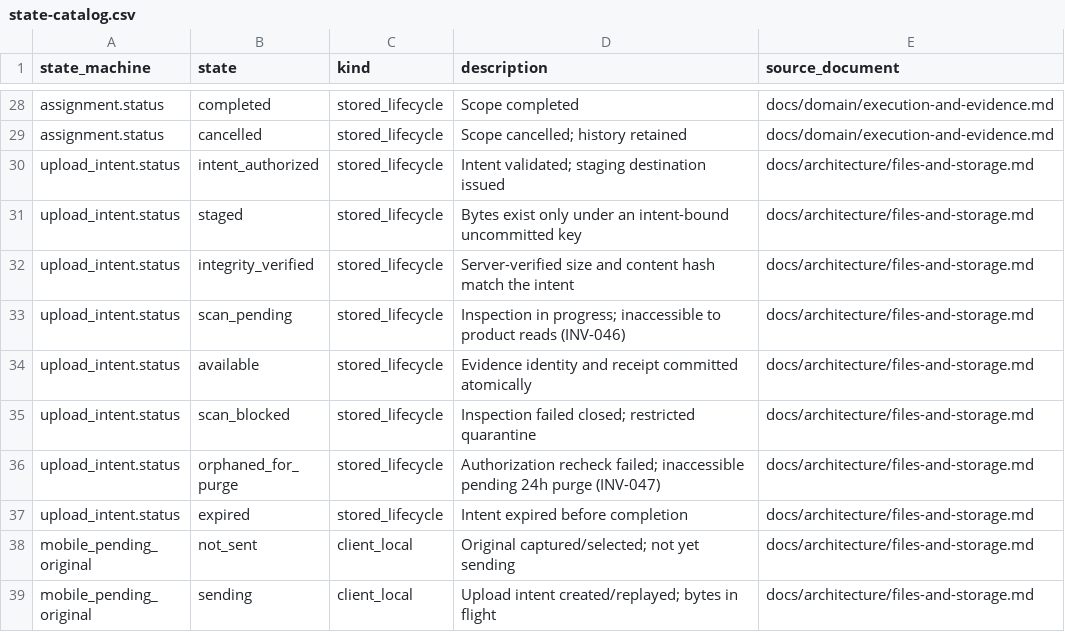
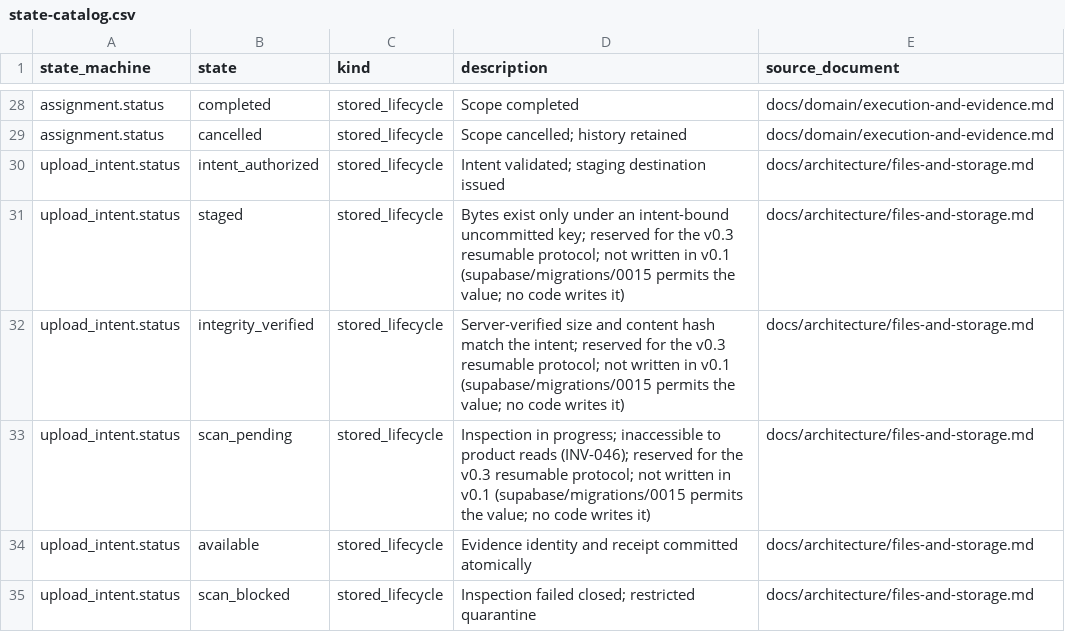
Before and after one commit to akisly/go-proceed, a CSV file: technical/states/state-catalog.csv, drawn as a sheet; only a part is shown, gaps mark what is left out; the shorter side is filled out with more unchanged rows.

```diff
--- a/technical/states/state-catalog.csv
+++ b/technical/states/state-catalog.csv
@@ -30,5 +30,5 @@ assignment.status,cancelled,stored_lifecycle,Scope cancelled; history retained,d
 upload_intent.status,intent_authorized,stored_lifecycle,Intent validated; staging destination issued,docs/architecture/files-and-storage.md
-upload_intent.status,staged,stored_lifecycle,Bytes exist only under an intent-bound uncommitted key,docs/architecture/files-and-storage.md
-upload_intent.status,integrity_verified,stored_lifecycle,Server-verified size and content hash match the intent,docs/architecture/files-and-storage.md
-upload_intent.status,scan_pending,stored_lifecycle,Inspection in progress; inaccessible to product reads (INV-046),docs/architecture/files-and-storage.md
+upload_intent.status,staged,stored_lifecycle,Bytes exist only under an intent-bound uncommitted key; reserved for the v0.3 resumable protocol; not written in v0.1 (supabase/migrations/0015 permits the value; no code writes it),docs/architecture/files-and-storage.md
+upload_intent.status,integrity_verified,stored_lifecycle,Server-verified size and content hash match the intent; reserved for the v0.3 resumable protocol; not written in v0.1 (supabase/migrations/0015 permits the value; no code writes it),docs/architecture/files-and-storage.md
+upload_intent.status,scan_pending,stored_lifecycle,Inspection in progress; inaccessible to product reads (INV-046); reserved for the v0.3 resumable protocol; not written in v0.1 (supabase/migrations/0015 permits the value; no code writes it),docs/architecture/files-and-storage.md
 upload_intent.status,available,stored_lifecycle,Evidence identity and receipt committed atomically,docs/architecture/files-and-storage.md
```
Also changed, not shown: technical/states/transition-catalog.csv, 5 other files.
